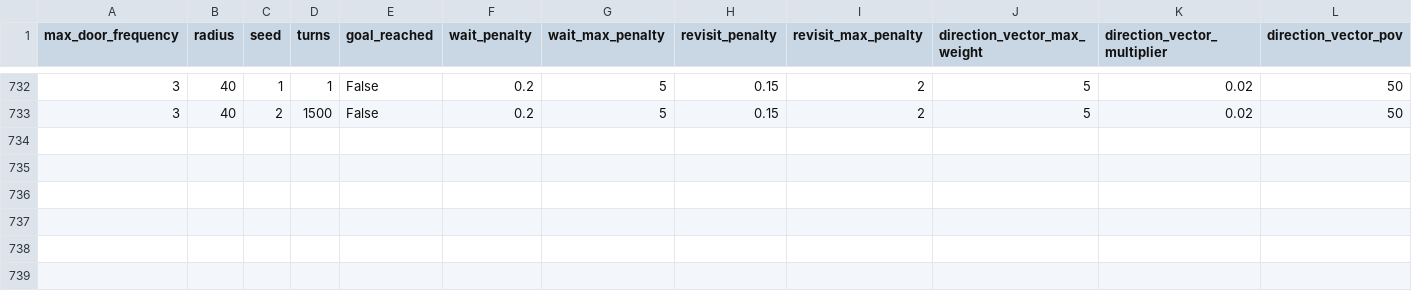
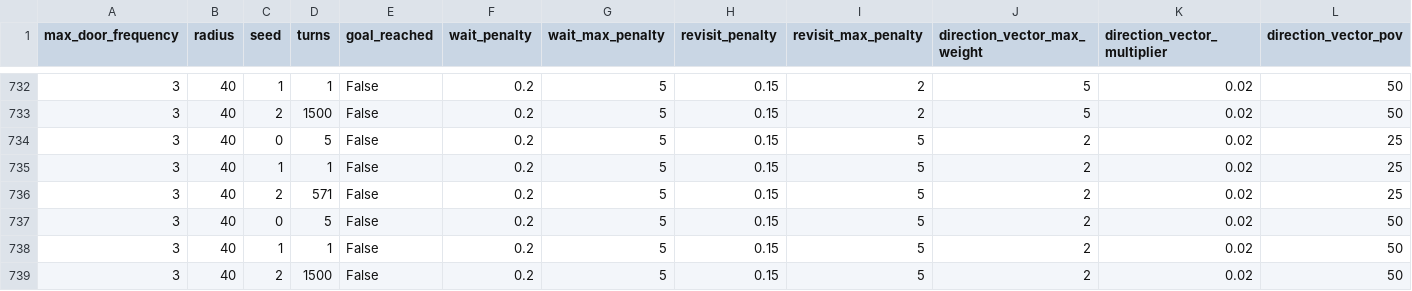
Before and after one commit to frankafan/TimingMaze, a CSV file: simulation_results/simulation_summary.csv, drawn as a sheet; only a part is shown, gaps mark what is left out; the diff names each change by its address in the sheet, - before the commit and + after, or states it on an @@ line.

Commit message:
Add separate directory for vm1 results.

```diff
--- a/simulation_results/simulation_summary.csv
+++ b/simulation_results/simulation_summary.csv
+row 734: 3 | 40 | 0 | 5 | False | 0.2 | 5 | 0.15 | 5 | 2 | 0.02 | 25
+row 735: 3 | 40 | 1 | 1 | False | 0.2 | 5 | 0.15 | 5 | 2 | 0.02 | 25
+row 736: 3 | 40 | 2 | 571 | False | 0.2 | 5 | 0.15 | 5 | 2 | 0.02 | 25
+row 737: 3 | 40 | 0 | 5 | False | 0.2 | 5 | 0.15 | 5 | 2 | 0.02 | 50
+row 738: 3 | 40 | 1 | 1 | False | 0.2 | 5 | 0.15 | 5 | 2 | 0.02 | 50
+row 739: 3 | 40 | 2 | 1500 | False | 0.2 | 5 | 0.15 | 5 | 2 | 0.02 | 50
```
Also changed, not shown: 2 other files.
